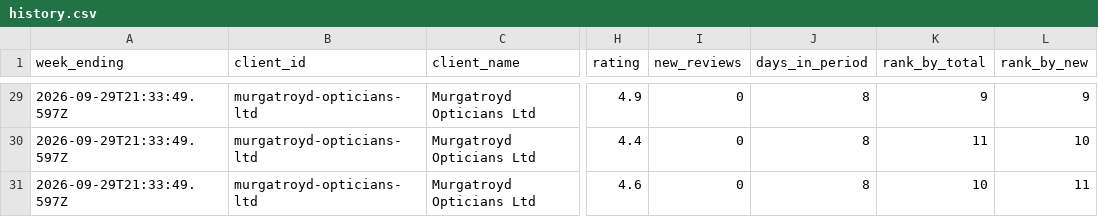
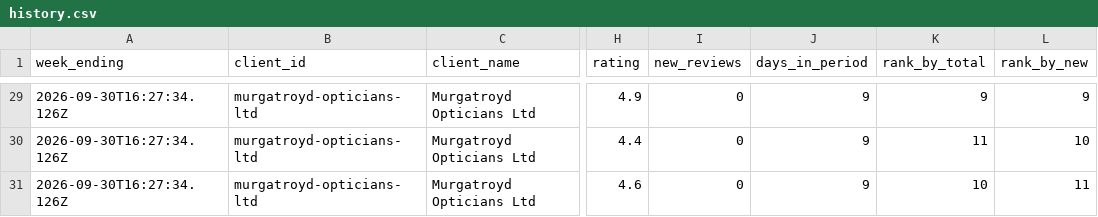
Before and after one commit to springviewmarketing/Claude-Code, a CSV file: review-tracker/reports/history.csv, drawn as a sheet; only a part is shown, gaps mark what is left out; the diff covers the shown part only; the diff names each change by its address in the sheet, - before the commit and + after, or states it on an @@ line.

```diff
--- a/review-tracker/reports/history.csv
+++ b/review-tracker/reports/history.csv
-A29:A31 (week_ending): 2026-09-29T21:33:49.597Z
+A29:A31 (week_ending): 2026-09-30T16:27:34.126Z
-J29:J31 (days_in_period): 8
+J29:J31 (days_in_period): 9
```
Also changed, not shown: 65 edited cells elsewhere in this file, 12 other files.
